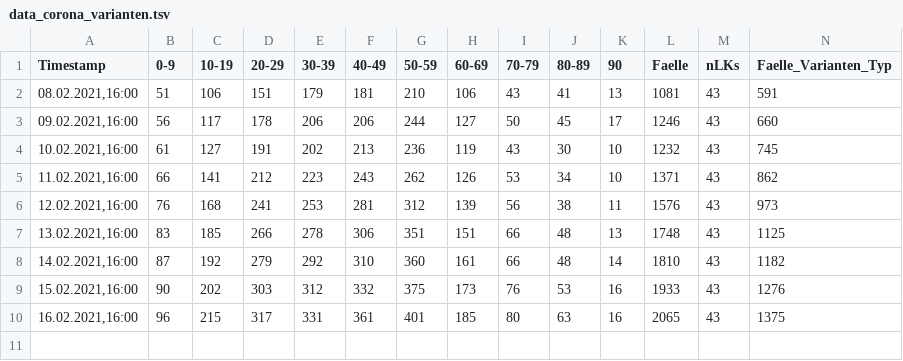
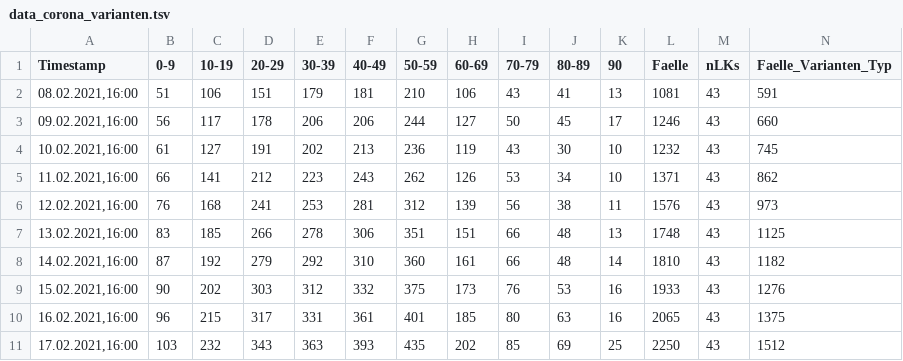
Before and after one commit to hydroclaus/corona_varianten_bw, a TSV file: data/data_corona_varianten.tsv, drawn as a sheet; only a part is shown; rows hold the shown columns only; the diff names each change by its address in the sheet, - before the commit and + after, or states it on an @@ line.

```diff
--- a/data/data_corona_varianten.tsv
+++ b/data/data_corona_varianten.tsv
+row 11: 17.02.2021,16:00 | 103 | 232 | 343 | 363 | 393 | 435 | 202 | 85 | 69 | 25 | 2250 | 43 | 1512
```
Also changed, not shown: 3 other files.
